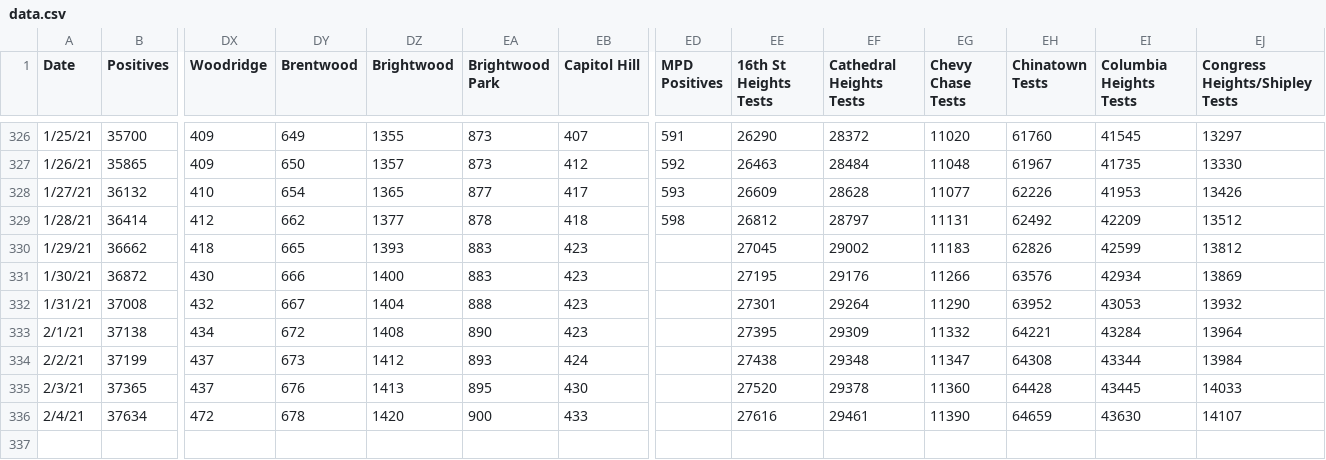
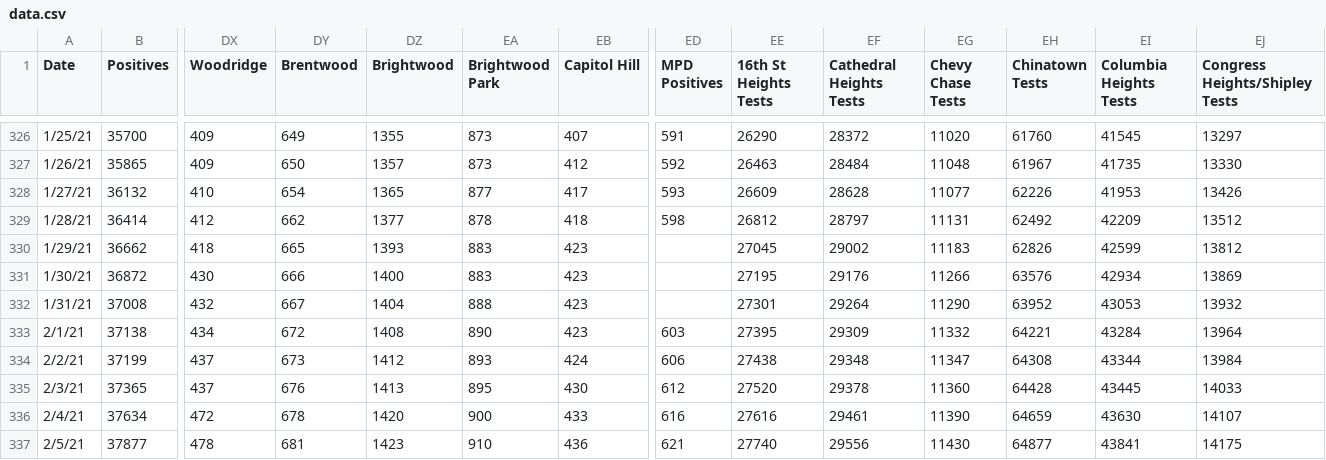
Before and after one commit to rstahlin/rstahlin.github.io, a CSV file: data.csv, drawn as a sheet; only a part is shown, gaps mark what is left out; rows hold the shown columns only; the diff names each change by its address in the sheet, - before the commit and + after, or states it on an @@ line.

Commit message:
new data 20210205

```diff
--- a/data.csv
+++ b/data.csv
-ED333 (MPD Positives): (empty)
+ED333 (MPD Positives): 603
-ED334 (MPD Positives): (empty)
+ED334 (MPD Positives): 606
-ED335 (MPD Positives): (empty)
+ED335 (MPD Positives): 612
-ED336 (MPD Positives): (empty)
+ED336 (MPD Positives): 616
+row 337: 2/5/21 | 37877 | 478 | 681 | 1423 | 910 | 436 | 621 | 27740 | 29556 | 11430 | 64877 | 43841 | 14175
```
Also changed, not shown: 40 other files.
